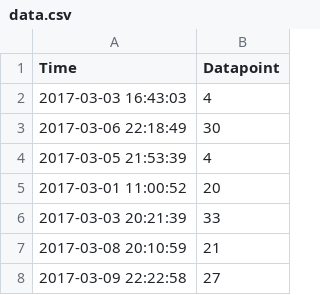
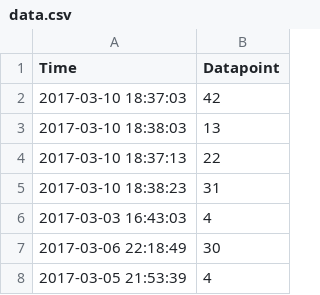
Before and after one commit to joyceg/data-values, a CSV file: data.csv, drawn as a sheet; only a part is shown; the shorter side is filled out with more unchanged rows; the diff names each change by its address in the sheet, - before the commit and + after, or states it on an @@ line.

Commit message:
updated for real time values

```diff
--- a/data.csv
+++ b/data.csv
+row 2: 2017-03-10 18:37:03 | 42
+row 3: 2017-03-10 18:38:03 | 13
+row 4: 2017-03-10 18:37:13 | 22
+row 5: 2017-03-10 18:38:23 | 31
```
